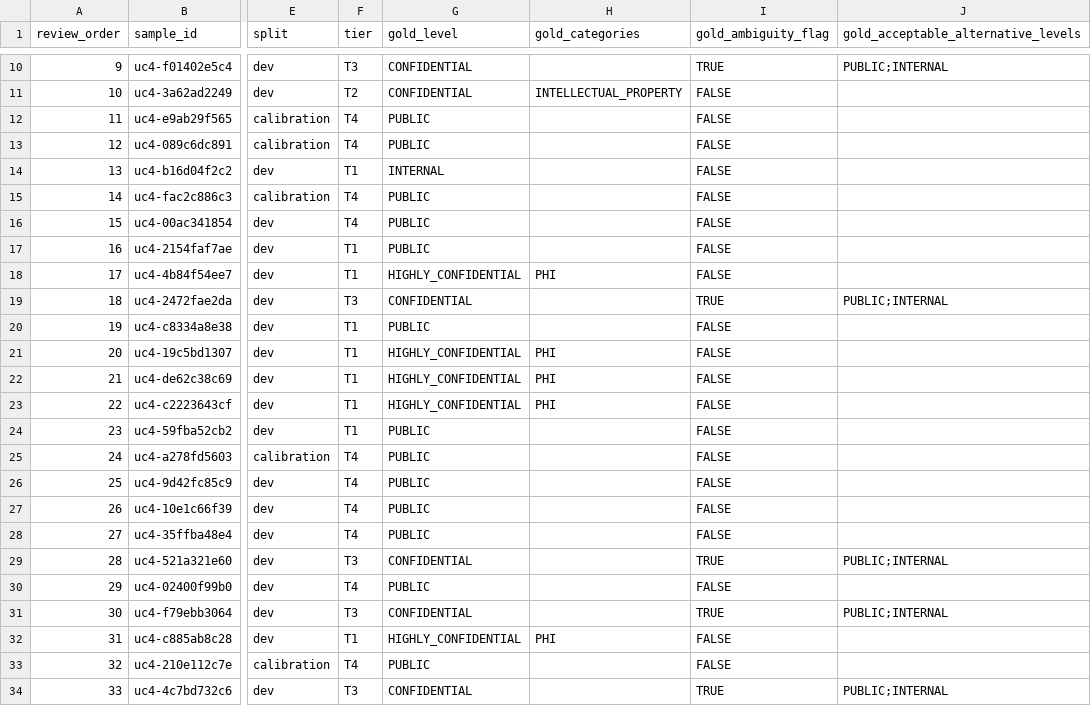
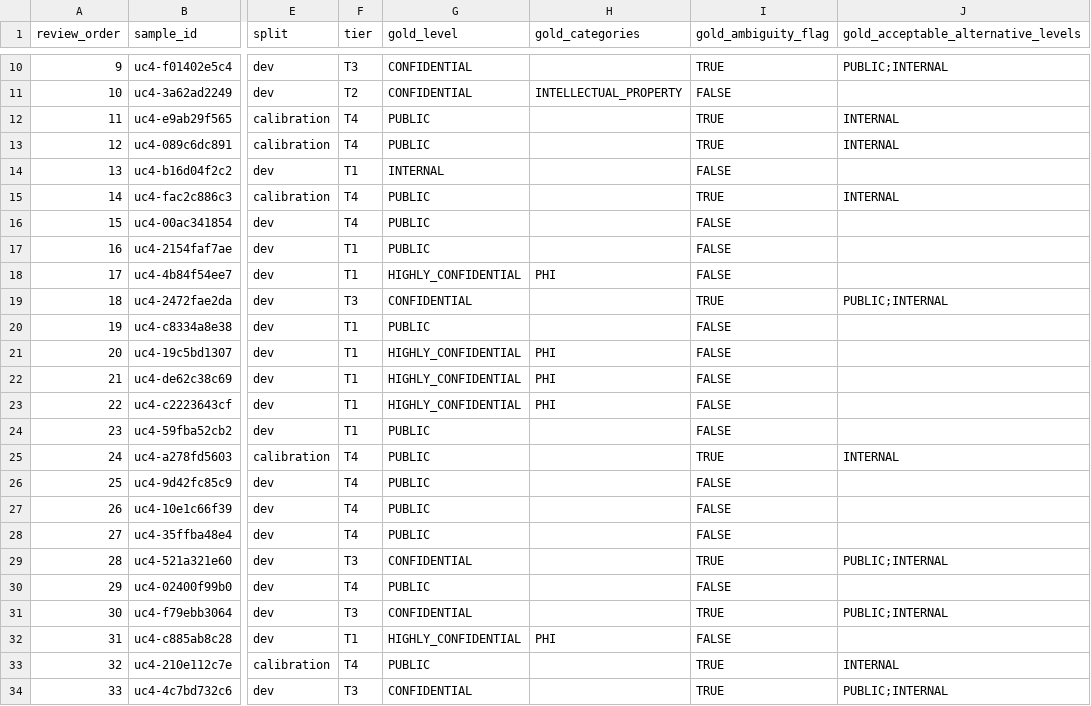
Before and after one commit to shirazcse-design/dataguard-ai, a CSV file: data/synthetic/uc4/review/blind_key/blind_review_key.csv, drawn as a sheet; only a part is shown, gaps mark what is left out; the diff names each change by its address in the sheet, - before the commit and + after, or states it on an @@ line.

```diff
--- a/data/synthetic/uc4/review/blind_key/blind_review_key.csv
+++ b/data/synthetic/uc4/review/blind_key/blind_review_key.csv
-I12:I13 (gold_ambiguity_flag): FALSE
+I12:I13 (gold_ambiguity_flag): TRUE
-J12:J13: (empty)
+J12:J13: INTERNAL
-I15 (gold_ambiguity_flag): FALSE
+I15 (gold_ambiguity_flag): TRUE
-J15: (empty)
+J15: INTERNAL
-I25 (gold_ambiguity_flag): FALSE
+I25 (gold_ambiguity_flag): TRUE
-J25: (empty)
+J25: INTERNAL
-I33 (gold_ambiguity_flag): FALSE
+I33 (gold_ambiguity_flag): TRUE
-J33: (empty)
+J33: INTERNAL
```
Also changed, not shown: data/synthetic/uc4/review/adjudication_sheet.csv, data/synthetic/uc4/review/blind_metadata_key/blind_review_key.csv, 35 other files.
